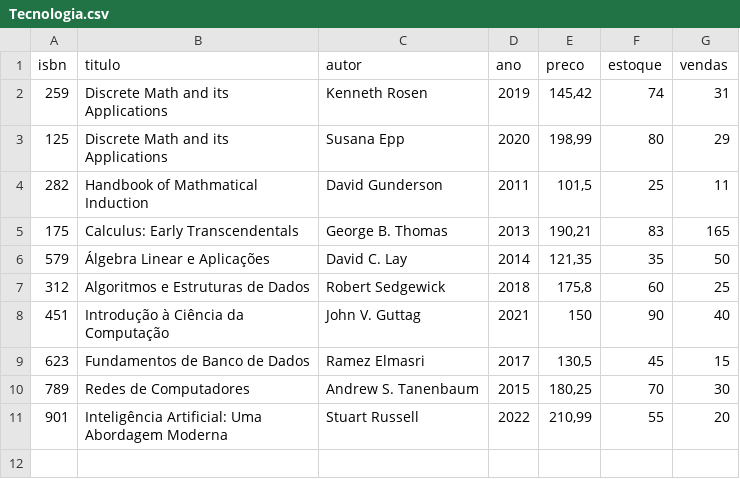
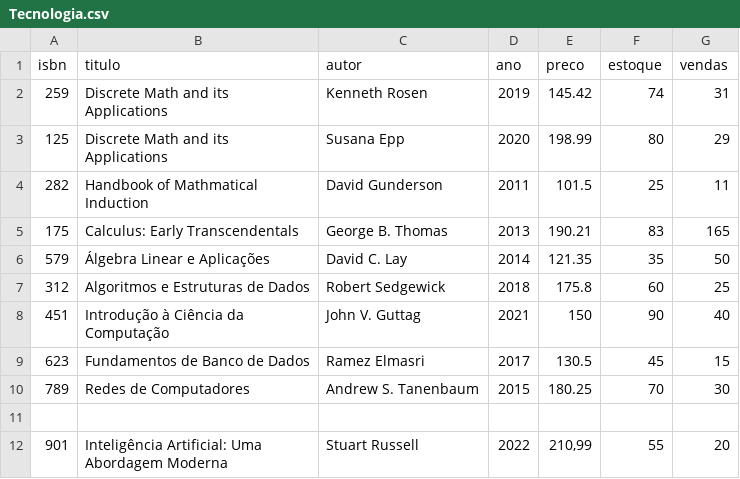
Before and after one commit to jtfrl/clang_EDB2, a CSV file: sistema_BIB/arqs_csv/Tecnologia.csv, drawn as a sheet.

Commit message:
Update Tecnologia.csv
Change of prices

```diff
--- a/sistema_BIB/arqs_csv/Tecnologia.csv
+++ b/sistema_BIB/arqs_csv/Tecnologia.csv
@@ -1,11 +1,12 @@
 isbn,titulo,autor,ano,preco,estoque,vendas
-259,Discrete Math and its Applications,Kenneth Rosen ,2019,"145,42",74,31
-125,Discrete Math and its Applications,Susana Epp,2020,"198,99",80,29
-282,Handbook of Mathmatical Induction,David Gunderson,2011,"101,5",25,11
-175,Calculus: Early Transcendentals,George B. Thomas,2013,"190,21",83,165
-579,Álgebra Linear e Aplicações,David C. Lay,2014,"121,35",35,50
-312,Algoritmos e Estruturas de Dados,Robert Sedgewick,2018,"175,8",60,25
+259,Discrete Math and its Applications,Kenneth Rosen ,2019,145.42,74,31
+125,Discrete Math and its Applications,Susana Epp,2020,198.99,80,29
+282,Handbook of Mathmatical Induction,David Gunderson,2011,101.5,25,11
+175,Calculus: Early Transcendentals,George B. Thomas,2013,190.21,83,165
+579,Álgebra Linear e Aplicações,David C. Lay,2014,121.35,35,50
+312,Algoritmos e Estruturas de Dados,Robert Sedgewick,2018,175.8,60,25
 451,Introdução à Ciência da Computação,John V. Guttag,2021,150,90,40
-623,Fundamentos de Banco de Dados,Ramez Elmasri,2017,"130,5",45,15
-789,Redes de Computadores,Andrew S. Tanenbaum,2015,"180,25",70,30
+623,Fundamentos de Banco de Dados,Ramez Elmasri,2017,130.5,45,15
+789,Redes de Computadores,Andrew S. Tanenbaum,2015,180.25,70,30
+
 901,Inteligência Artificial: Uma Abordagem Moderna,Stuart Russell,2022,"210,99",55,20
```
